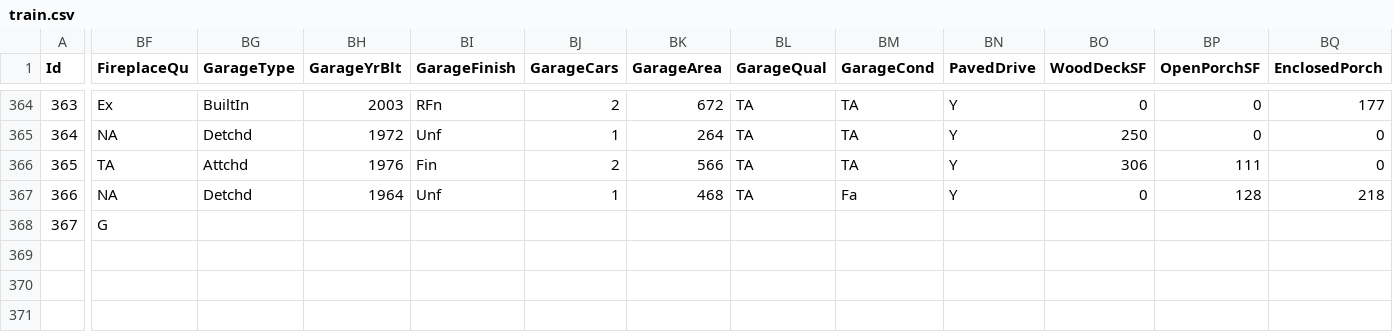
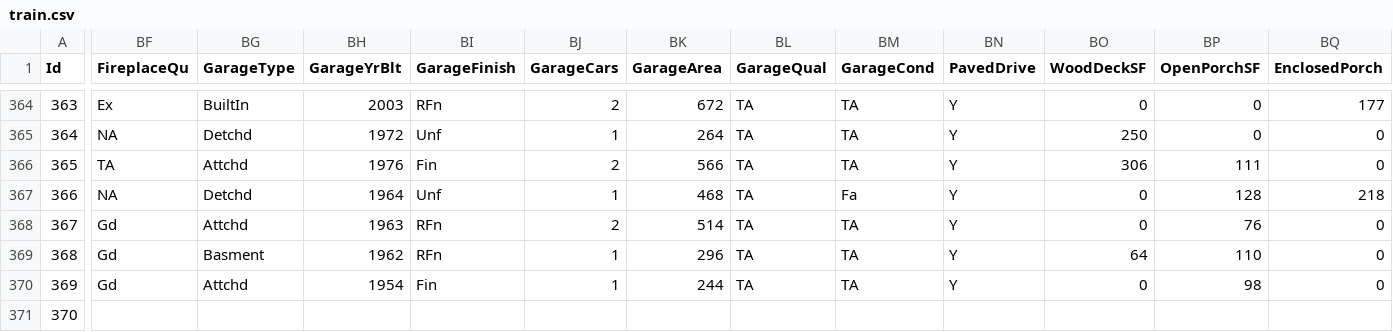
Before and after one commit to alioaza/-Architicture-Seminars-Msc-2nd-, a CSV file: train.csv, drawn as a sheet; only a part is shown, gaps mark what is left out; rows hold the shown columns only; the diff covers the shown part only; the diff names each change by its address in the sheet, - before the commit and + after, or states it on an @@ line.

Commit message:
proper naming

```diff
--- a/train.csv
+++ b/train.csv
-BF368 (FireplaceQu): G
+BF368 (FireplaceQu): Gd
-BG368 (GarageType): (empty)
+BG368 (GarageType): Attchd
-BH368 (GarageYrBlt): (empty)
+BH368 (GarageYrBlt): 1963
-BI368 (GarageFinish): (empty)
+BI368 (GarageFinish): RFn
-BJ368 (GarageCars): (empty)
+BJ368 (GarageCars): 2
-BK368 (GarageArea): (empty)
+BK368 (GarageArea): 514
-BL368 (GarageQual): (empty)
+BL368 (GarageQual): TA
-BM368 (GarageCond): (empty)
+BM368 (GarageCond): TA
-BN368 (PavedDrive): (empty)
+BN368 (PavedDrive): Y
-BO368 (WoodDeckSF): (empty)
+BO368 (WoodDeckSF): 0
-BP368 (OpenPorchSF): (empty)
+BP368 (OpenPorchSF): 76
-BQ368 (EnclosedPorch): (empty)
+BQ368 (EnclosedPorch): 0
+row 369: 368 | Gd | Basment | 1962 | RFn | 1 | 296 | TA | TA | Y | 64 | 110 | 0
+row 370: 369 | Gd | Attchd | 1954 | Fin | 1 | 244 | TA | TA | Y | 0 | 98 | 0
+row 371: 370
```
Also changed, not shown: 12 edited cells elsewhere in this file.
